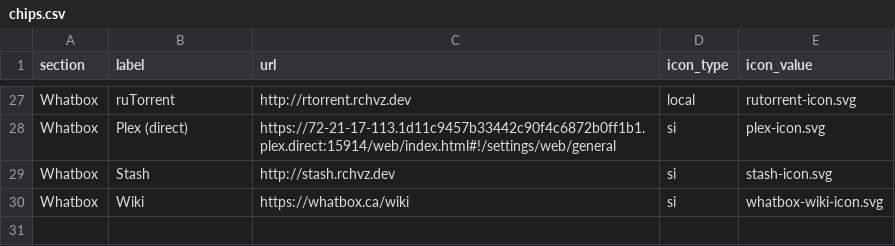
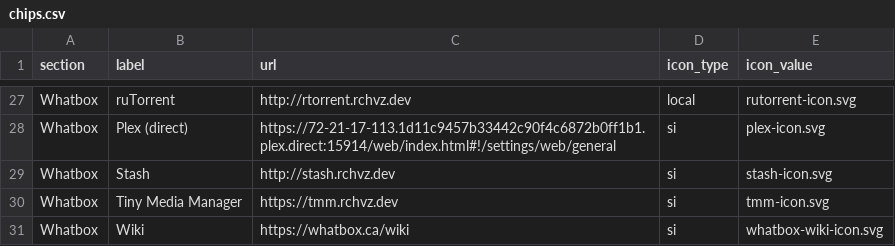
Before and after one commit to ryanchavezzz/start, a CSV file: chips.csv, drawn as a sheet; only a part is shown, gaps mark what is left out; the diff names each change by its address in the sheet, - before the commit and + after, or states it on an @@ line.

```diff
--- a/chips.csv
+++ b/chips.csv
+row 30: Whatbox | Tiny Media Manager | https://tmm.rchvz.dev | si | tmm-icon.svg
```
Also changed, not shown: 2 other files.
